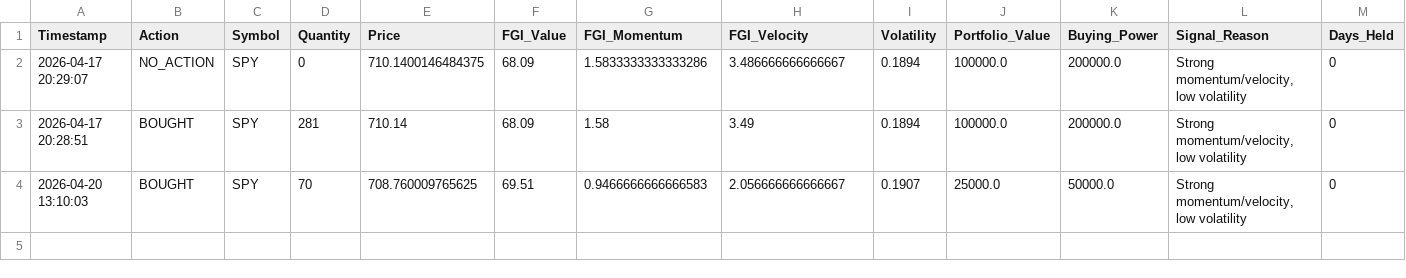
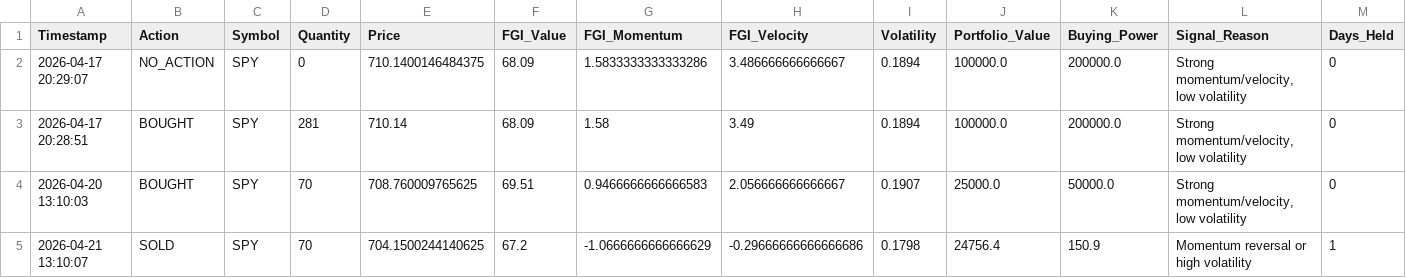
Before and after one commit to Vatmuri2/feargreed, a CSV file: trading_log_EOD.csv, drawn as a sheet; the diff names each change by its address in the sheet, - before the commit and + after, or states it on an @@ line.

```diff
--- a/trading_log_EOD.csv
+++ b/trading_log_EOD.csv
+row 5: 2026-04-21 13:10:07 | SOLD | SPY | 70 | 704.1500244140625 | 67.2 | -1.0666666666666629 | -0.29666666666666686 | 0.1798 | 24756.4 | 150.9 | Momentum reversal or high volatility | 1
```
Also changed, not shown: datasets/fear_greed_forward_test_afternoon.csv, datasets/fear_greed_forward_test_morning.csv, 1 other file.
